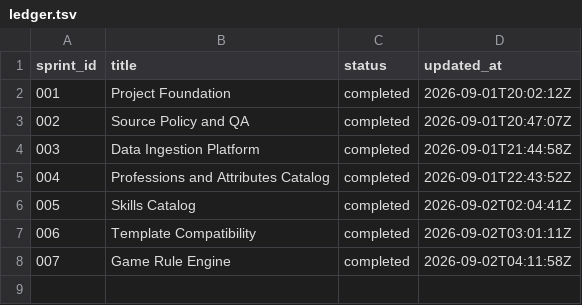
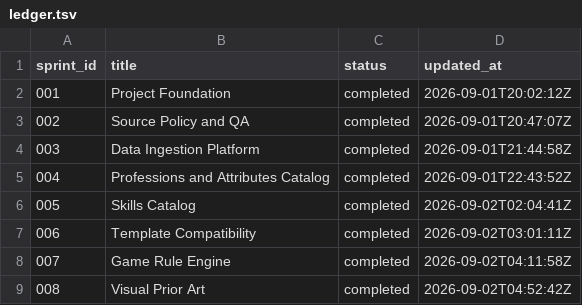
Before and after one commit to calebmchenry/build-wars, a TSV file: work/sprints/ledger.tsv, drawn as a sheet.

Commit message:
Implement SPRINT-008: Visual Prior Art
Ticket target: BACKLOG
Epic: EPIC-07
Sprint: SPRINT-008

```diff
--- a/work/sprints/ledger.tsv
+++ b/work/sprints/ledger.tsv
@@ -8 +8,2 @@ sprint_id	title	status	updated_at
 007	Game Rule Engine	completed	2026-09-02T04:11:58Z
+008	Visual Prior Art	completed	2026-09-02T04:52:42Z
```
Also changed, not shown: 23 other files.
